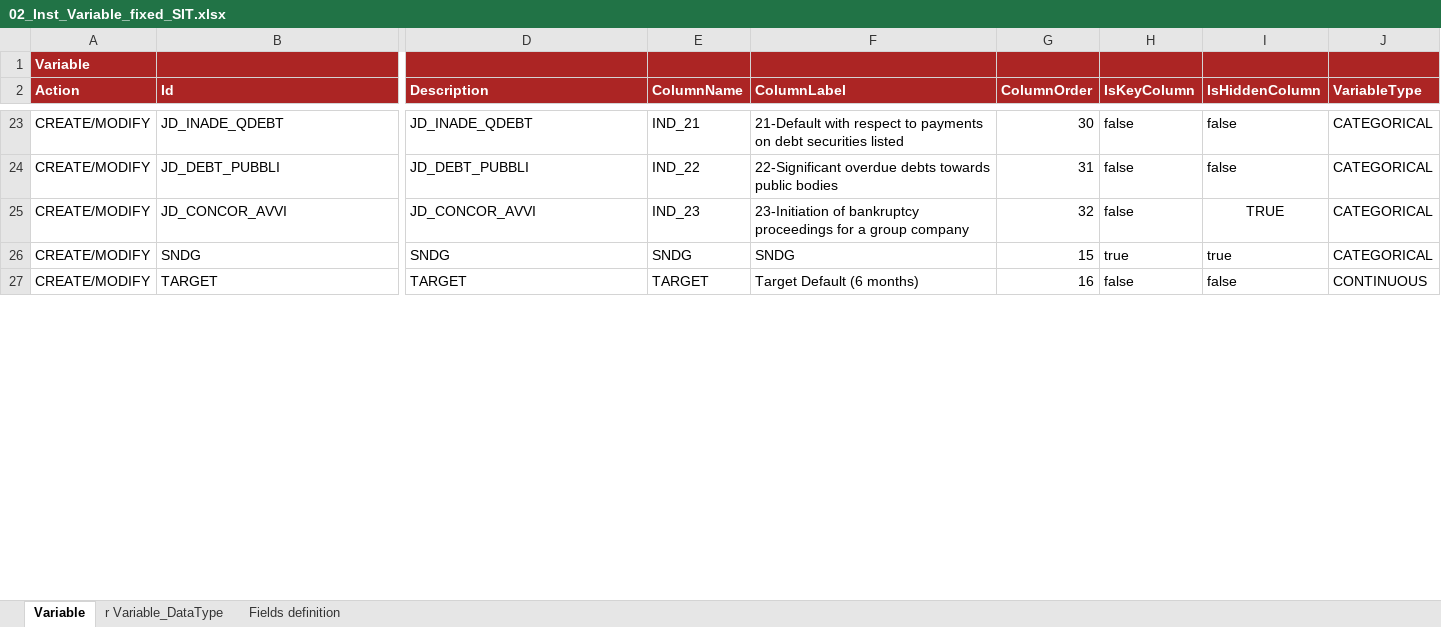
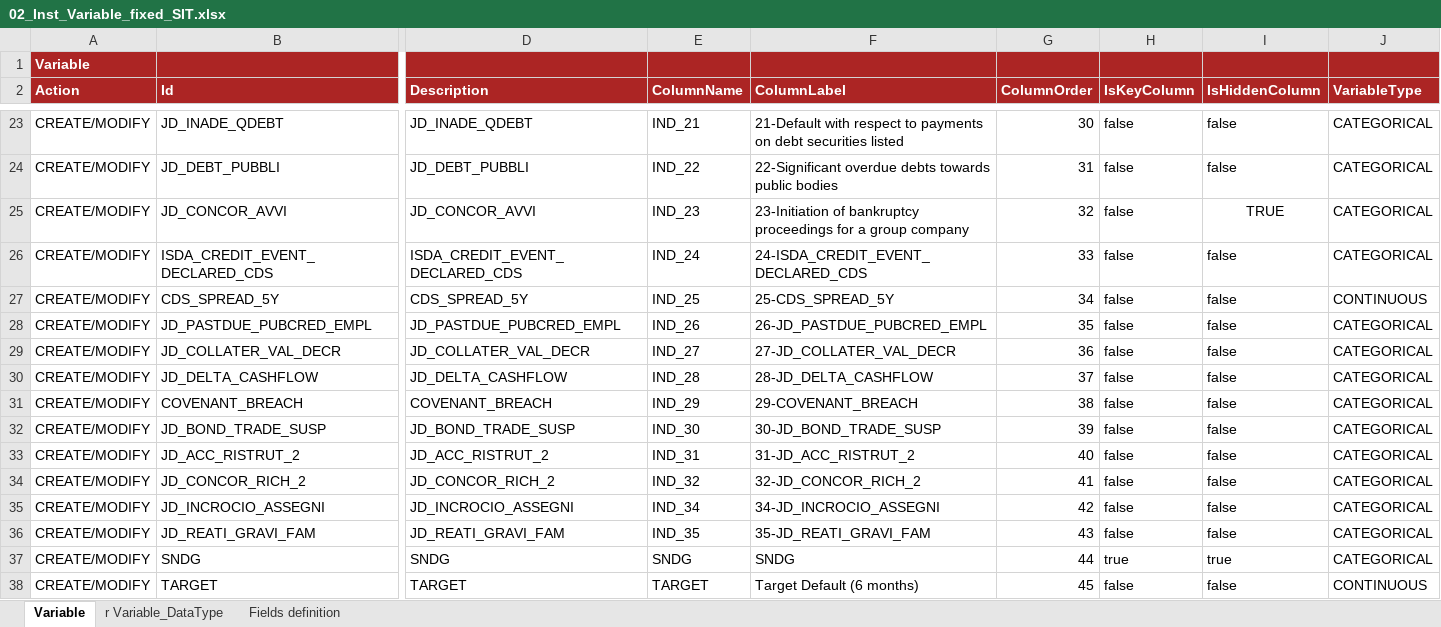
Before and after one commit to cybertop35/intelliJConf, an Excel workbook: earlywarning-pom/earlywarning-config/src/baf-configuration/07_LIB_EWS_IT/libFormula SIT/02_Inst_Variable_fixed_SIT.xlsx, sheet Variable, drawn as a sheet; only a part is shown, gaps mark what is left out; values as stored, in another font and other column widths than the file's, no borders; charts and pictures not drawn; addresses are those after the commit; rows hold the shown columns only; the diff covers the shown part only; the diff names each change by its address in the sheet, - before the commit and + after, or states it on an @@ line.

```diff
--- a/earlywarning-pom/earlywarning-config/src/baf-configuration/07_LIB_EWS_IT/libFormula SIT/02_Inst_Variable_fixed_SIT.xlsx (sheet Variable)
+++ b/earlywarning-pom/earlywarning-config/src/baf-configuration/07_LIB_EWS_IT/libFormula SIT/02_Inst_Variable_fixed_SIT.xlsx (sheet Variable)
+row 26: CREATE/MODIFY | ISDA_CREDIT_EVENT_DECLARED_CDS | ISDA_CREDIT_EVENT_DECLARED_CDS | IND_24 | 24-ISDA_CREDIT_EVENT_DECLARED_CDS | 33 | false | false | CATEGORICAL
+row 27: CREATE/MODIFY | CDS_SPREAD_5Y | CDS_SPREAD_5Y | IND_25 | 25-CDS_SPREAD_5Y | 34 | false | false | CONTINUOUS
+row 28: CREATE/MODIFY | JD_PASTDUE_PUBCRED_EMPL | JD_PASTDUE_PUBCRED_EMPL | IND_26 | 26-JD_PASTDUE_PUBCRED_EMPL | 35 | false | false | CATEGORICAL
+row 29: CREATE/MODIFY | JD_COLLATER_VAL_DECR | JD_COLLATER_VAL_DECR | IND_27 | 27-JD_COLLATER_VAL_DECR | 36 | false | false | CATEGORICAL
+row 30: CREATE/MODIFY | JD_DELTA_CASHFLOW | JD_DELTA_CASHFLOW | IND_28 | 28-JD_DELTA_CASHFLOW | 37 | false | false | CATEGORICAL
+row 31: CREATE/MODIFY | COVENANT_BREACH | COVENANT_BREACH | IND_29 | 29-COVENANT_BREACH | 38 | false | false | CATEGORICAL
+row 32: CREATE/MODIFY | JD_BOND_TRADE_SUSP | JD_BOND_TRADE_SUSP | IND_30 | 30-JD_BOND_TRADE_SUSP | 39 | false | false | CATEGORICAL
+row 33: CREATE/MODIFY | JD_ACC_RISTRUT_2 | JD_ACC_RISTRUT_2 | IND_31 | 31-JD_ACC_RISTRUT_2 | 40 | false | false | CATEGORICAL
+row 34: CREATE/MODIFY | JD_CONCOR_RICH_2 | JD_CONCOR_RICH_2 | IND_32 | 32-JD_CONCOR_RICH_2 | 41 | false | false | CATEGORICAL
+row 35: CREATE/MODIFY | JD_INCROCIO_ASSEGNI | JD_INCROCIO_ASSEGNI | IND_34 | 34-JD_INCROCIO_ASSEGNI | 42 | false | false | CATEGORICAL
+row 36: CREATE/MODIFY | JD_REATI_GRAVI_FAM | JD_REATI_GRAVI_FAM | IND_35 | 35-JD_REATI_GRAVI_FAM | 43 | false | false | CATEGORICAL
-G37 (ColumnOrder): 15
+G37 (ColumnOrder): 44
-G38 (ColumnOrder): 16
+G38 (ColumnOrder): 45
```
Also changed, not shown: 112 edited cells and cell formats elsewhere in this sheet, sheet r Variable_DataType, charts or pictures, earlywarning-pom/earlywarning-config/src/baf-configuration/07_LIB_EWS_IT/07_LibFormula.xlsx, earlywarning-pom/earlywarning-config/src/baf-configuration/07_LIB_EWS_IT/libFormula SIT/03_Inst_Analysis_Unit_SIT.xlsx, 25 other files.
